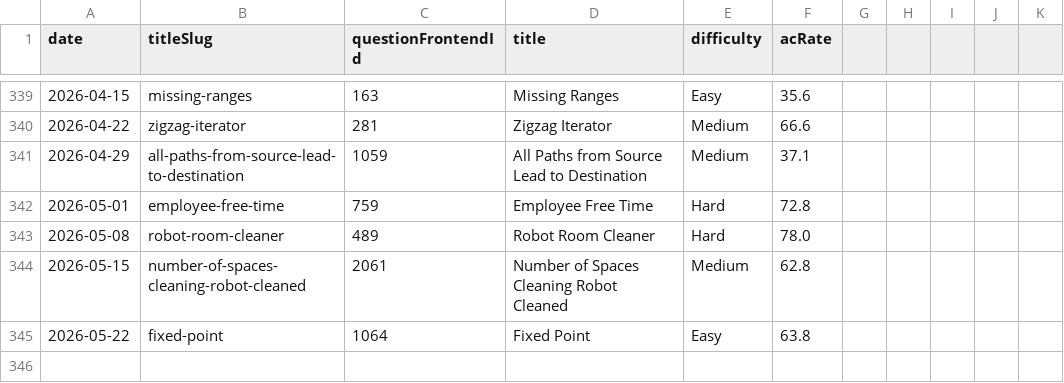
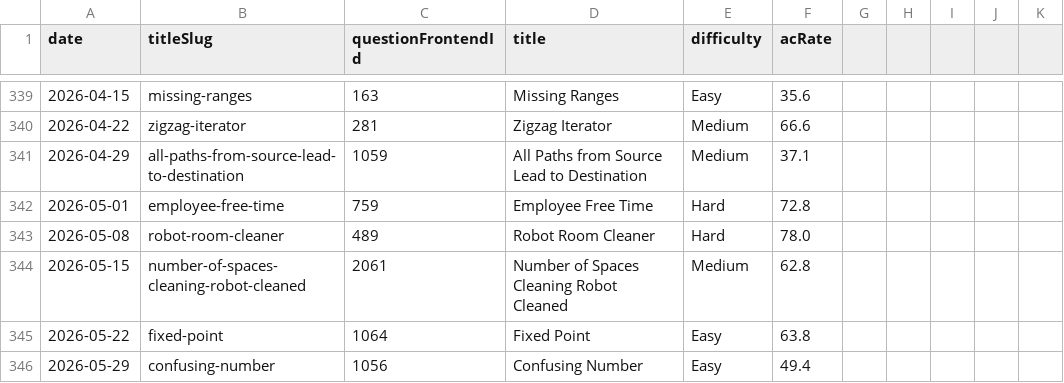
Before and after one commit to joric/leetcode, a CSV file: weekly.csv, drawn as a sheet; only a part is shown, gaps mark what is left out.

```diff
--- a/weekly.csv
+++ b/weekly.csv
@@ -345 +345,2 @@ date,titleSlug,questionFrontendId,title,difficulty,acRate
 2026-05-22,fixed-point,1064,Fixed Point,Easy,63.8
+2026-05-29,confusing-number,1056,Confusing Number,Easy,49.4
```
Also changed, not shown: daily.csv.
